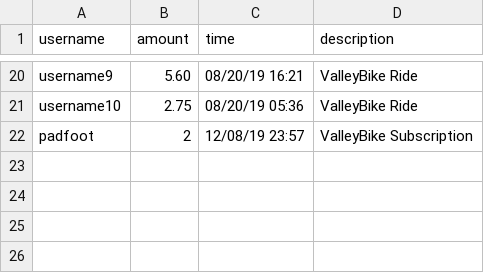
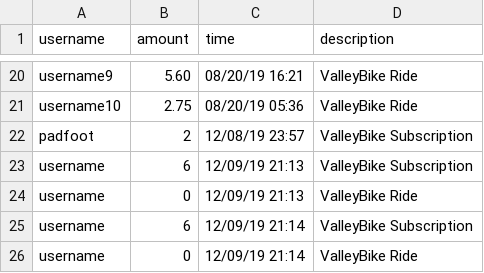
Before and after one commit to crystallistic/ValleyBikeSimA45, a CSV file: ValleyBikeSimA45/data-files/transaction-data.csv, drawn as a sheet; only a part is shown, gaps mark what is left out.

```diff
--- a/ValleyBikeSimA45/data-files/transaction-data.csv
+++ b/ValleyBikeSimA45/data-files/transaction-data.csv
@@ -22 +22,5 @@ username10,2.75,08/20/19 05:36,ValleyBike Ride
 padfoot,2,12/08/19 23:57,ValleyBike Subscription
+username,6,12/09/19 21:13,ValleyBike Subscription
+username,0,12/09/19 21:13,ValleyBike Ride
+username,6,12/09/19 21:14,ValleyBike Subscription
+username,0,12/09/19 21:14,ValleyBike Ride
```
Also changed, not shown: ValleyBikeSimA45/data-files/bike-data.csv, ValleyBikeSimA45/data-files/rides-completed-data.csv, 4 other files.
